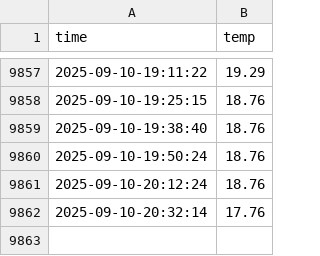
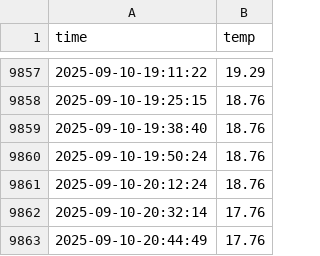
Before and after one commit to JJang0603/seoul_weather_5m, a CSV file: seoul_weather.csv, drawn as a sheet; only a part is shown, gaps mark what is left out; the diff names each change by its address in the sheet, - before the commit and + after, or states it on an @@ line.

```diff
--- a/seoul_weather.csv
+++ b/seoul_weather.csv
+row 9863: 2025-09-10-20:44:49 | 17.76
```
